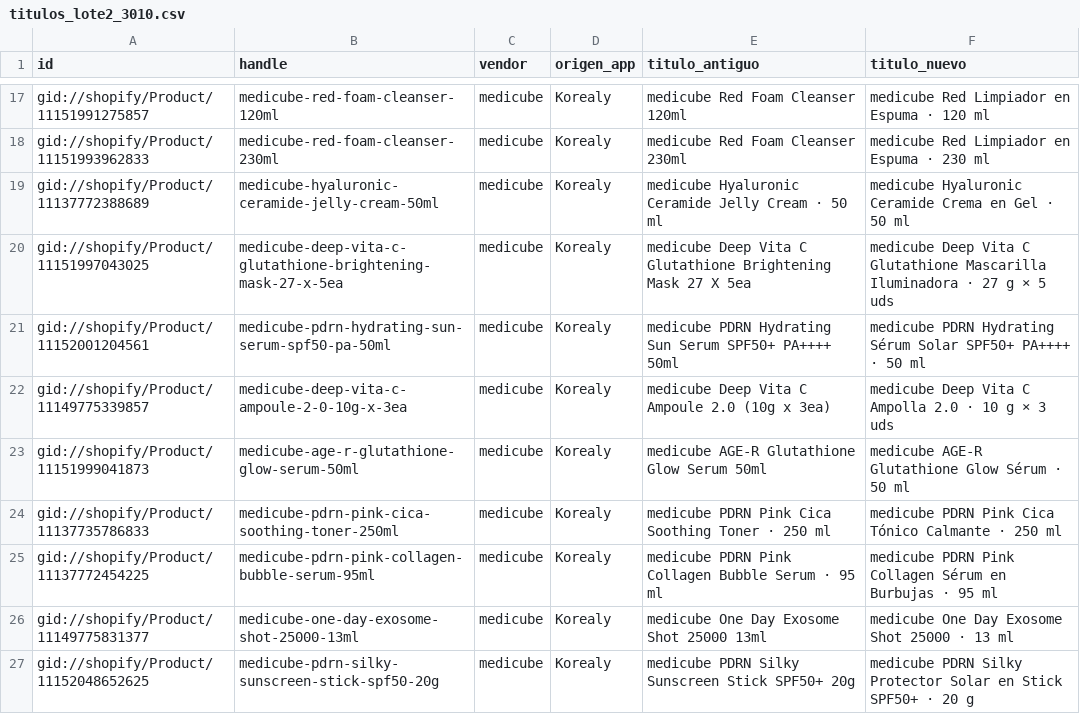
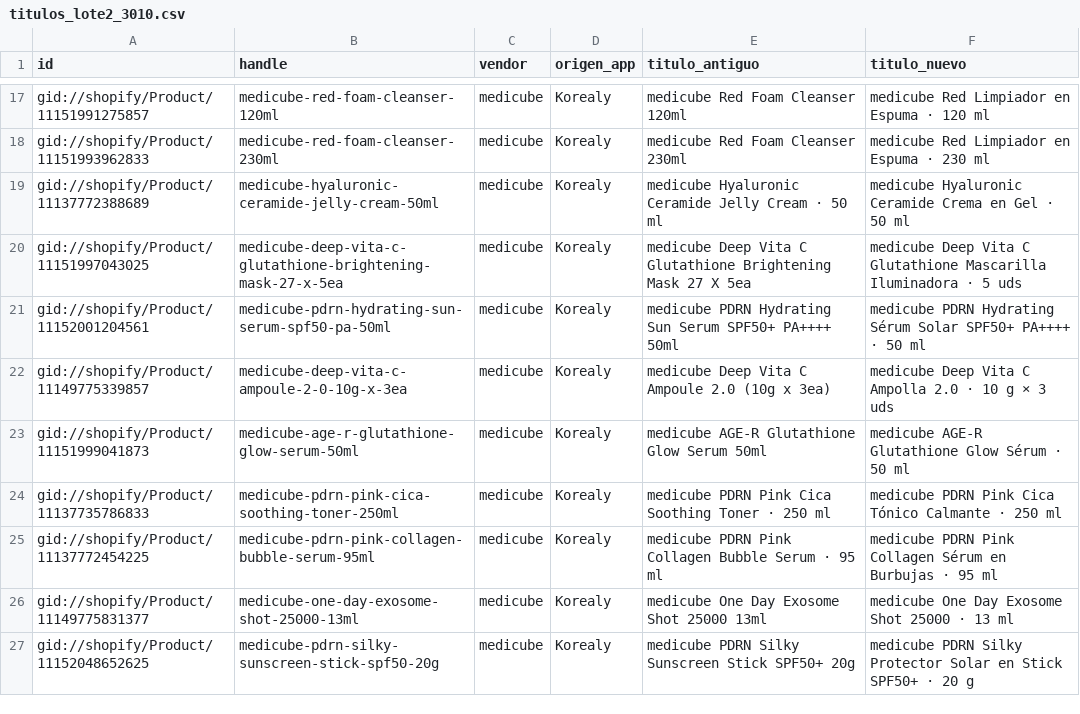
Before and after one commit to blancasdlrosa/Shopify, a CSV file: docs/seo/titulos_lote2_3010.csv, drawn as a sheet; only a part is shown, gaps mark what is left out.

```diff
--- a/docs/seo/titulos_lote2_3010.csv
+++ b/docs/seo/titulos_lote2_3010.csv
@@ -19,3 +19,3 @@ gid://shopify/Product/11151993962833,medicube-red-foam-cleanser-230ml,medicube,K
 gid://shopify/Product/11137772388689,medicube-hyaluronic-ceramide-jelly-cream-50ml,medicube,Korealy,medicube Hyaluronic Ceramide Jelly Cream · 50 ml,medicube Hyaluronic Ceramide Crema en Gel · 50 ml
-gid://shopify/Product/11151997043025,medicube-deep-vita-c-glutathione-brightening-mask-27-x-5ea,medicube,Korealy,medicube Deep Vita C Glutathione Brightening Mask 27 X 5ea,medicube Deep Vita C Glutathione Mascarilla Iluminadora · 27 g × 5 uds
+gid://shopify/Product/11151997043025,medicube-deep-vita-c-glutathione-brightening-mask-27-x-5ea,medicube,Korealy,medicube Deep Vita C Glutathione Brightening Mask 27 X 5ea,medicube Deep Vita C Glutathione Mascarilla Iluminadora · 5 uds
 gid://shopify/Product/11152001204561,medicube-pdrn-hydrating-sun-serum-spf50-pa-50ml,medicube,Korealy,medicube PDRN Hydrating Sun Serum SPF50+ PA++++ 50ml,medicube PDRN Hydrating Sérum Solar SPF50+ PA++++ · 50 ml
```
